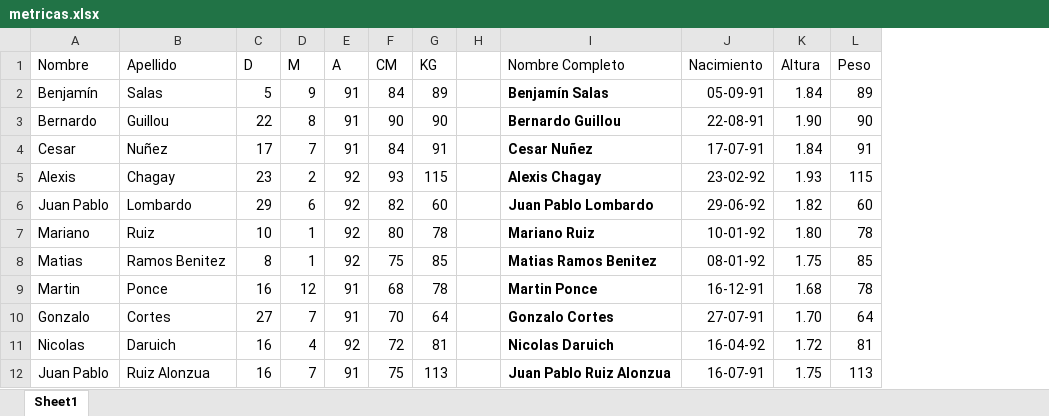
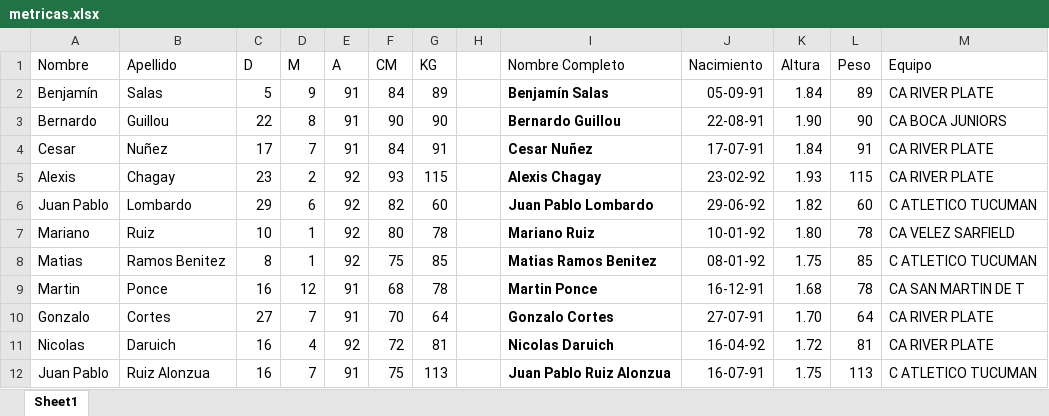
Before and after one commit to Cross-Naicha/fulbo-posiciones, an Excel workbook: data/img/figuritas/Originales/metricas.xlsx, sheet Sheet1, drawn as a sheet; values as stored, in another font and other column widths than the file's, no borders; the diff names each change by its address in the sheet, - before the commit and + after, or states it on an @@ line.

```diff
--- a/data/img/figuritas/Originales/metricas.xlsx (sheet Sheet1)
+++ b/data/img/figuritas/Originales/metricas.xlsx (sheet Sheet1)
+column M (Equipo), rows 2-12: CA RIVER PLATE | CA BOCA JUNIORS | CA RIVER PLATE | CA RIVER PLATE | C ATLETICO TUCUMAN | CA VELEZ SARFIELD | C ATLETICO TUCUMAN | CA SAN MARTIN DE T | CA RIVER PLATE | CA RIVER PLATE | C ATLETICO TUCUMAN
```
Also changed, not shown: 21 other files.
